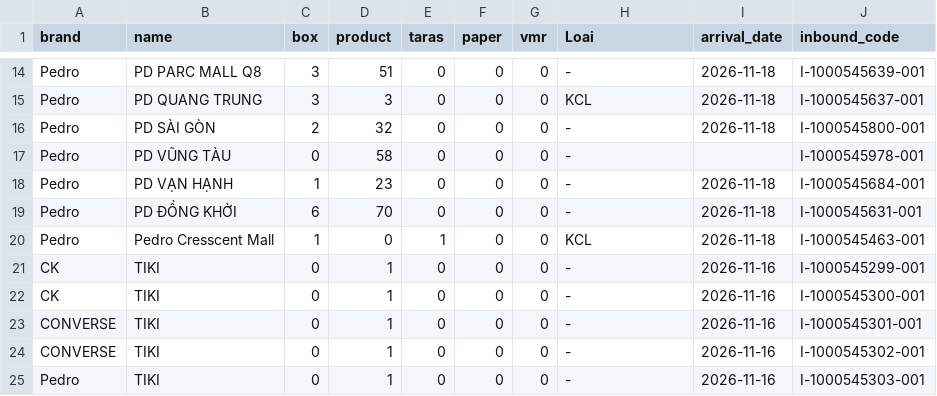
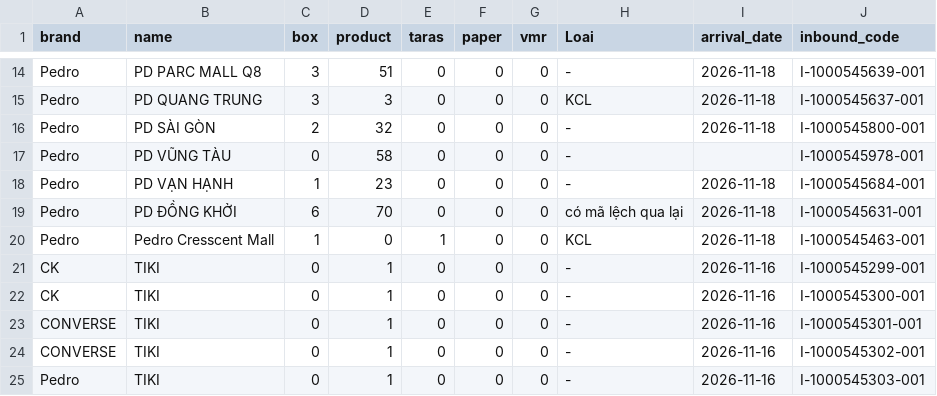
Before and after one commit to thuanmaison113-boop/newinbound, a CSV file: source.csv, drawn as a sheet; only a part is shown, gaps mark what is left out.

Commit message:
Update data 2026-11-20 16:41

```diff
--- a/source.csv
+++ b/source.csv
@@ -18,3 +18,3 @@ Pedro,PD VŨNG TÀU,0,58,0,0,0,-,,I-1000545978-001
 Pedro,PD VẠN HẠNH,1,23,0,0,0,-,2026-11-18,I-1000545684-001
-Pedro,PD ĐỒNG KHỞI,6,70,0,0,0,-,2026-11-18,I-1000545631-001
+Pedro,PD ĐỒNG KHỞI,6,70,0,0,0,có mã lệch qua lại,2026-11-18,I-1000545631-001
 Pedro,Pedro Cresscent Mall,1,0,1,0,0,KCL,2026-11-18,I-1000545463-001
```
